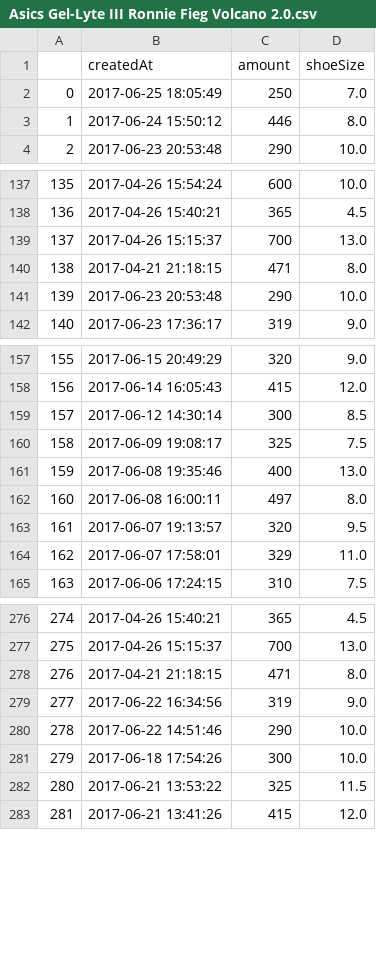
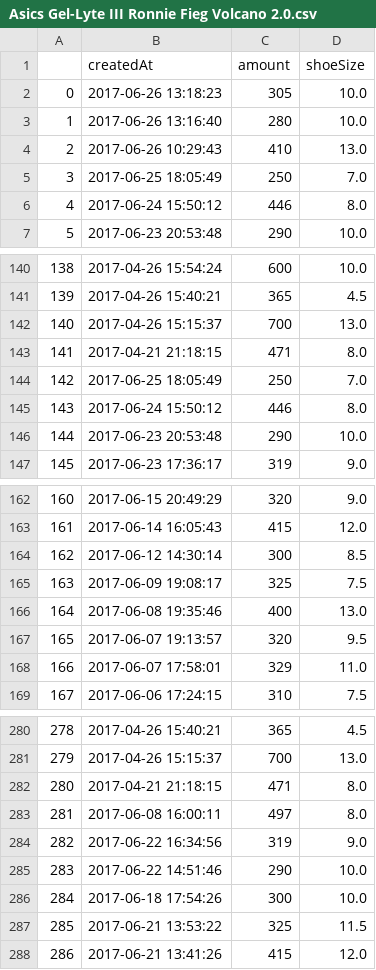
Before and after one commit to ronlylesjr/SneakerTracker, a CSV file: sneaker_sales/Asics Gel-Lyte III Ronnie Fieg Volcano 2.0.csv, drawn as a sheet; only a part is shown, gaps mark what is left out; addresses are those after the commit; the diff names each change by its address in the sheet, - before the commit and + after, or states it on an @@ line.

```diff
--- a/sneaker_sales/Asics Gel-Lyte III Ronnie Fieg Volcano 2.0.csv
+++ b/sneaker_sales/Asics Gel-Lyte III Ronnie Fieg Volcano 2.0.csv
+row 2: 0 | 2017-06-26 13:18:23 | 305 | 10.0
+row 3: 1 | 2017-06-26 13:16:40 | 280 | 10.0
+row 4: 2 | 2017-06-26 10:29:43 | 410 | 13.0
@@ column A renumbered from row 5 down @@
+row 144: 142 | 2017-06-25 18:05:49 | 250 | 7.0
+row 145: 143 | 2017-06-24 15:50:12 | 446 | 8.0
@@ row 162 moved to row 283: 281 @@
```
Also changed, not shown: sneaker_sales/Adidas Iniki Runner Core Black.csv, sneaker_sales/Adidas NMD R1 Crisp White.csv, 9 other files.
